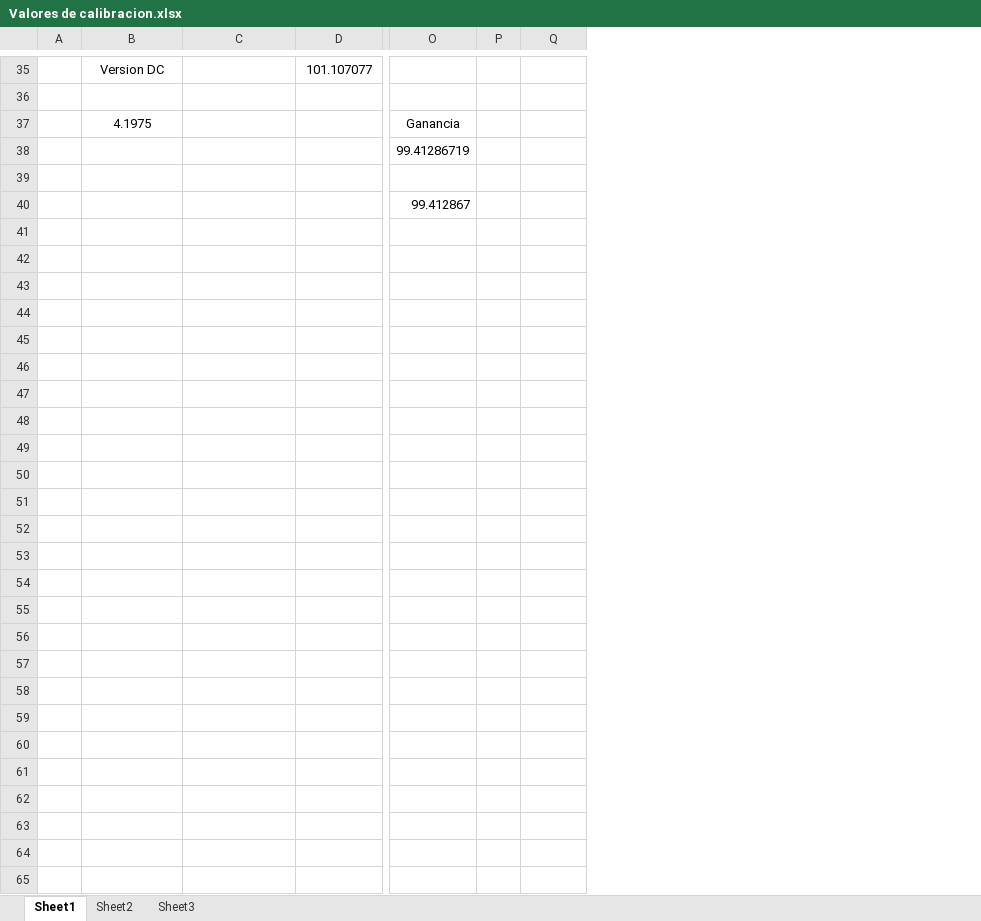
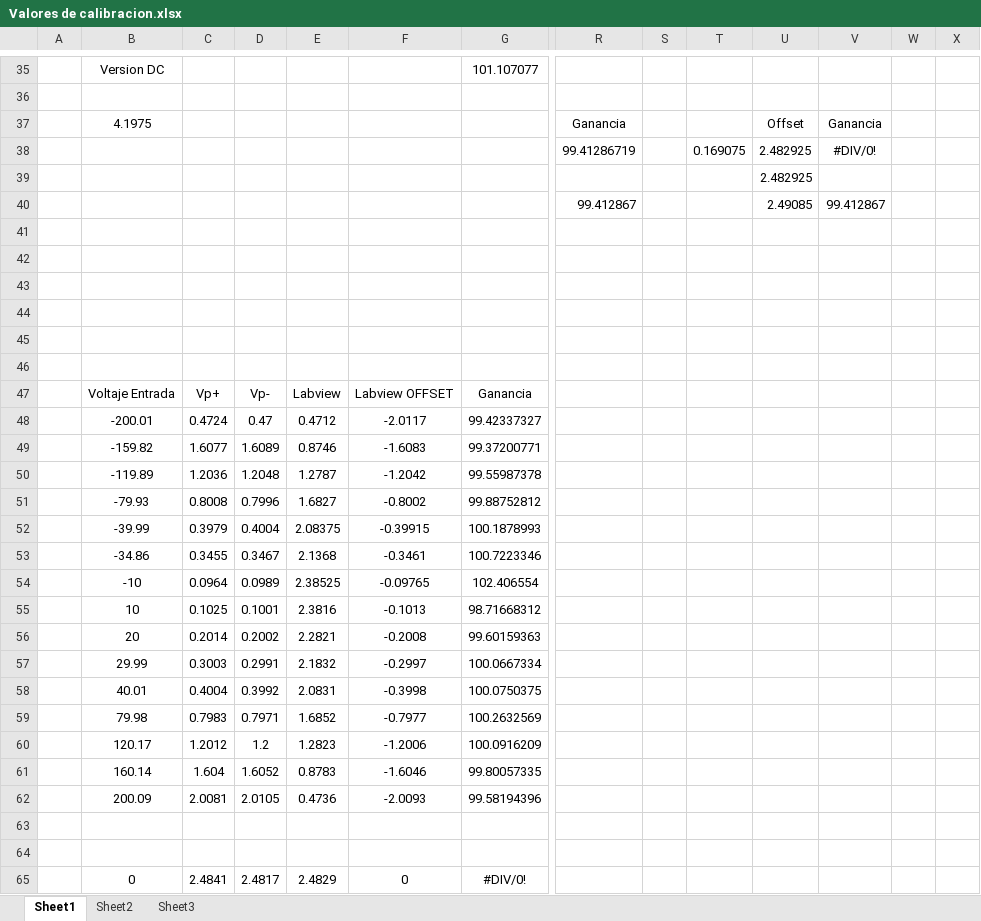
Before and after one commit to asuarezf/MedidorInteligente, an Excel workbook: MedidorInteligente_V1/Valores de calibracion.xlsx, sheet Sheet1, drawn as a sheet; only a part is shown, gaps mark what is left out; values as stored, in another font and other column widths than the file's, no borders; charts and pictures not drawn; addresses are those after the commit; rows hold the shown columns only; the diff covers the shown part only; the diff names each change by its address in the sheet, - before the commit and + after, or states it on an @@ line.

Commit message:
Optimizaciones
Canal de voltaje mejor calibrado, error entre 100mV
Espectro de potencia mejor presentado
Armonicos calculados, desplazado los 12 armonicos que desplaza la herramienta
Grafica mas bonita

```diff
--- a/MedidorInteligente_V1/Valores de calibracion.xlsx (sheet Sheet1)
+++ b/MedidorInteligente_V1/Valores de calibracion.xlsx (sheet Sheet1)
+column C, empty
+column D, empty
+column E, empty
+column U, rows 37-40: Offset | 2.482925 | 2.482925 | 2.49085
+column V, rows 37-40: Ganancia | #DIV/0! |  | 99.412867
+column W, empty
+column X, empty
-T38: (empty)
+T38: 0.169075
+row 41: (empty)
+row 42: (empty)
+row 43: (empty)
+row 44: (empty)
+row 45: (empty)
+row 46: (empty)
+row 47:  | Voltaje Entrada | Vp+ | Vp- | Labview | Labview OFFSET | Ganancia
+row 48:  | -200.01 | 0.4724 | 0.47 | 0.4712 | -2.0117 | 99.42337327
+row 49:  | -159.82 | 1.6077 | 1.6089 | 0.8746 | -1.6083 | 99.37200771
+row 50:  | -119.89 | 1.2036 | 1.2048 | 1.2787 | -1.2042 | 99.55987378
+row 51:  | -79.93 | 0.8008 | 0.7996 | 1.6827 | -0.8002 | 99.88752812
+row 52:  | -39.99 | 0.3979 | 0.4004 | 2.08375 | -0.39915 | 100.1878993
+row 53:  | -34.86 | 0.3455 | 0.3467 | 2.1368 | -0.3461 | 100.7223346
+row 54:  | -10 | 0.0964 | 0.0989 | 2.38525 | -0.09765 | 102.406554
+row 55:  | 10 | 0.1025 | 0.1001 | 2.3816 | -0.1013 | 98.71668312
+row 56:  | 20 | 0.2014 | 0.2002 | 2.2821 | -0.2008 | 99.60159363
+row 57:  | 29.99 | 0.3003 | 0.2991 | 2.1832 | -0.2997 | 100.0667334
+row 58:  | 40.01 | 0.4004 | 0.3992 | 2.0831 | -0.3998 | 100.0750375
+row 59:  | 79.98 | 0.7983 | 0.7971 | 1.6852 | -0.7977 | 100.2632569
+row 60:  | 120.17 | 1.2012 | 1.2 | 1.2823 | -1.2006 | 100.0916209
+row 61:  | 160.14 | 1.604 | 1.6052 | 0.8783 | -1.6046 | 99.80057335
+row 62:  | 200.09 | 2.0081 | 2.0105 | 0.4736 | -2.0093 | 99.58194396
+row 63: (empty)
+row 64: (empty)
+row 65:  | 0 | 2.4841 | 2.4817 | 2.4829 | 0 | #DIV/0!
```
Also changed, not shown: cell formats elsewhere in this sheet, formulas that keep their value, charts or pictures, 7 other files.
